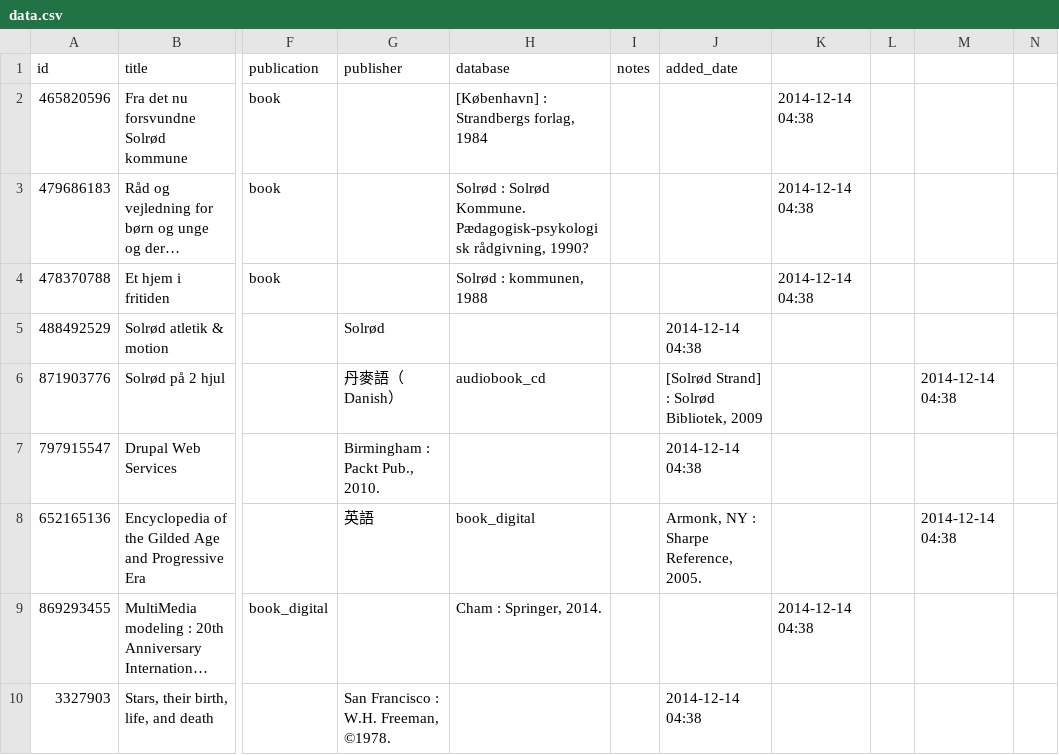
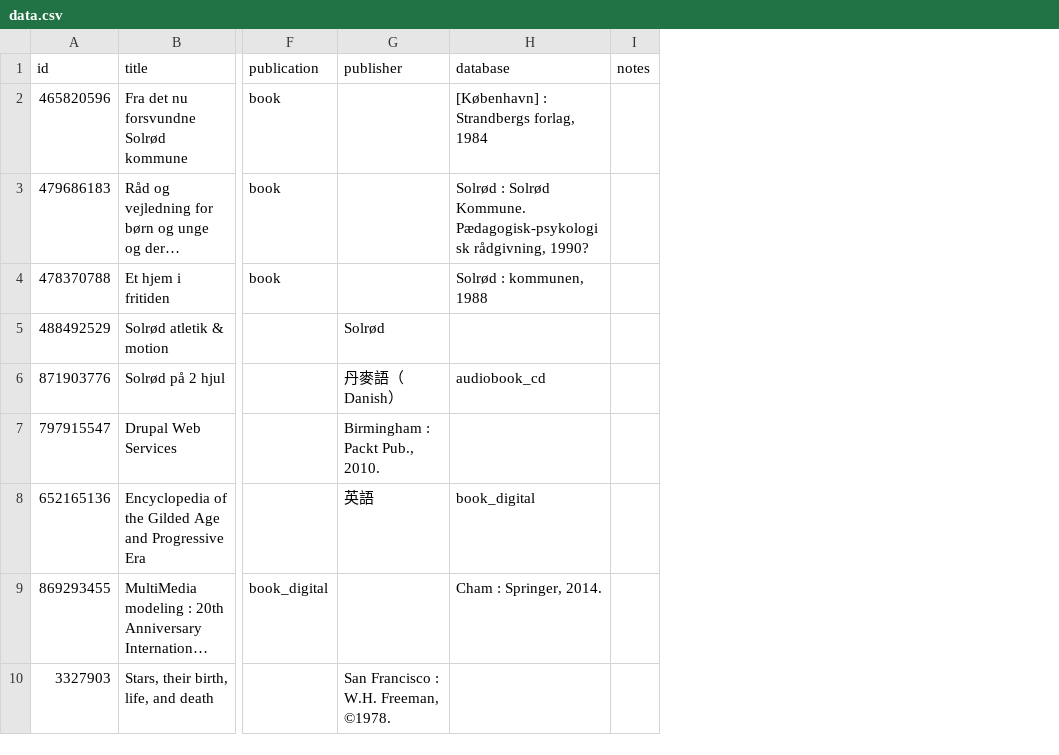
Before and after one commit to pulipulichen/docker-web-Apache-Solr, a CSV file: docker-build/conf/data/data.csv, drawn as a sheet; only a part is shown, gaps mark what is left out; long unchanged cells end in …; the diff names each change by its address in the sheet, - before the commit and + after, or states it on an @@ line.

```diff
--- a/docker-build/conf/data/data.csv
+++ b/docker-build/conf/data/data.csv
-column J (added_date), rows 5-10: 2014-12-14 04:38 | [Solrød Strand] : Solrød Bibliotek, 2009 | 2014-12-14 04:38 | Armonk, NY : Sharpe Reference, 2005. |  | 2014-12-14 04:38
-column K, rows 2-9: 2014-12-14 04:38 | 2014-12-14 04:38 | 2014-12-14 04:38 |  |  |  |  | 2014-12-14 04:38
-column L, empty
-column M, rows 6-8: 2014-12-14 04:38 |  | 2014-12-14 04:38
-column N, empty
```
Also changed, not shown: 3 other files.
